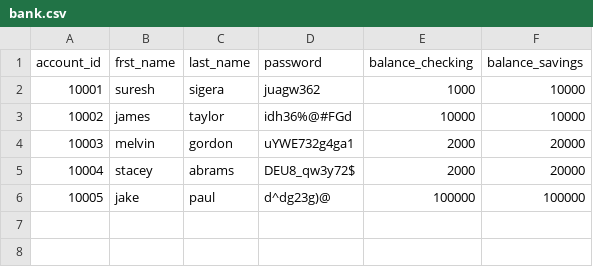
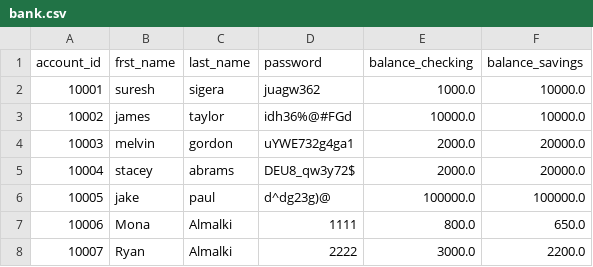
Before and after one commit to Mona-Almalki76/banking-project, a CSV file: bank.csv, drawn as a sheet.

```diff
--- a/bank.csv
+++ b/bank.csv
@@ -1,6 +1,8 @@
 account_id,frst_name,last_name,password,balance_checking,balance_savings
-10001,suresh,sigera,juagw362,1000,10000
-10002,james,taylor,idh36%@#FGd,10000,10000
-10003,melvin,gordon,uYWE732g4ga1,2000,20000
-10004,stacey,abrams,DEU8_qw3y72$,2000,20000
-10005,jake,paul,d^dg23g)@,100000,100000
+10001,suresh,sigera,juagw362,1000.0,10000.0
+10002,james,taylor,idh36%@#FGd,10000.0,10000.0
+10003,melvin,gordon,uYWE732g4ga1,2000.0,20000.0
+10004,stacey,abrams,DEU8_qw3y72$,2000.0,20000.0
+10005,jake,paul,d^dg23g)@,100000.0,100000.0
+10006,Mona,Almalki,1111,800.0,650.0
+10007,Ryan,Almalki,2222,3000.0,2200.0
```
Also changed, not shown: 4 other files.
